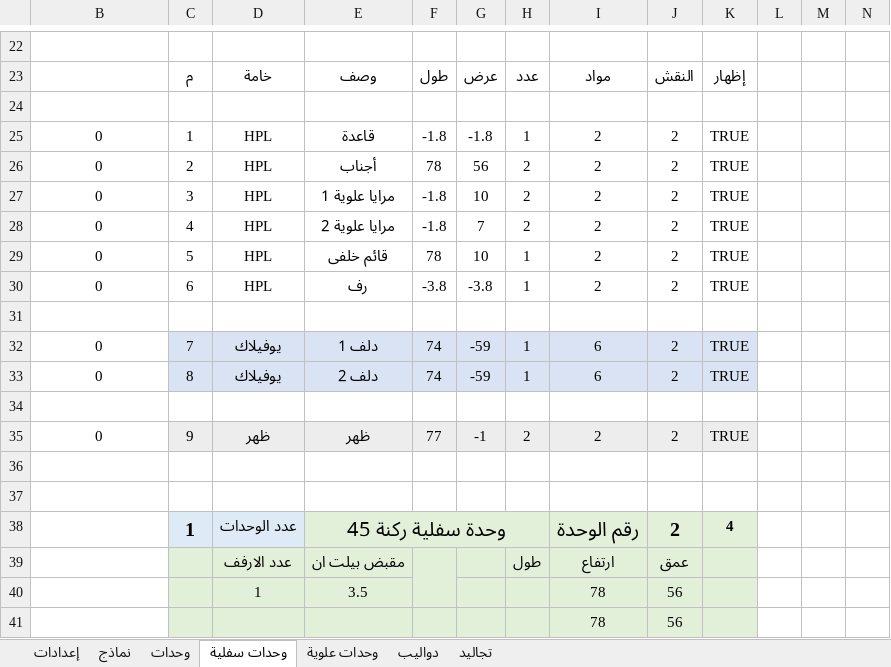
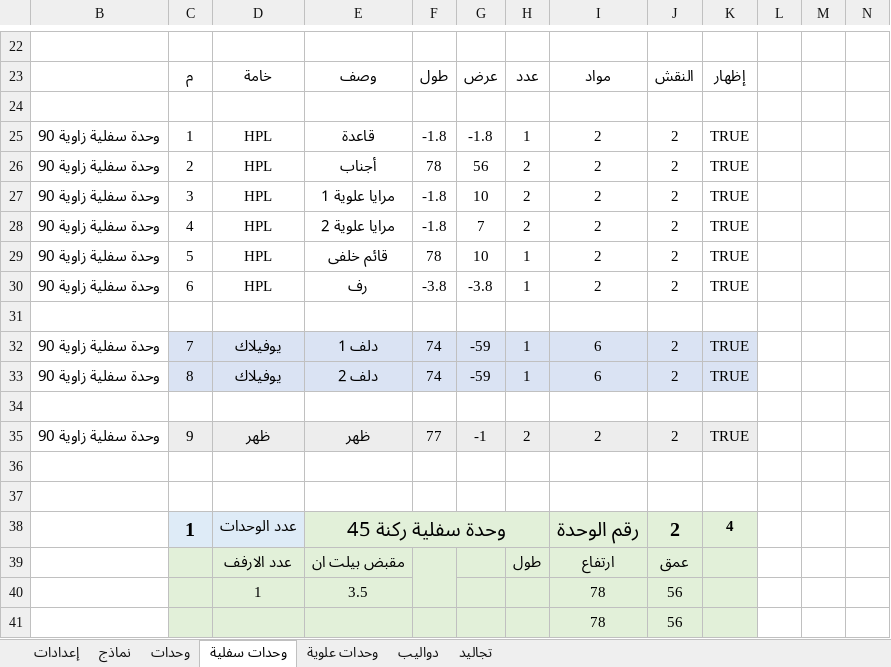
Before and after one commit to ahmed-elbehairy7/dwedar-cutting-list, an Excel workbook: cutting list.xlsm, sheet وحدات سفلية, drawn as a sheet; only a part is shown, gaps mark what is left out; values as stored, in another font and other column widths than the file's, no borders; charts and pictures not drawn; the diff names each change by its address in the sheet, - before the commit and + after, or states it on an @@ line.

Commit message:
added visible to all b column values

```diff
--- a/cutting list.xlsm (sheet وحدات سفلية)
+++ b/cutting list.xlsm (sheet وحدات سفلية)
-B25:B30: 0
+B25:B30: وحدة سفلية زاوية 90
-B32:B33: 0
+B32:B33: وحدة سفلية زاوية 90
-B35: 0
+B35: وحدة سفلية زاوية 90
```
Also changed, not shown: formulas that keep their value, charts or pictures.
